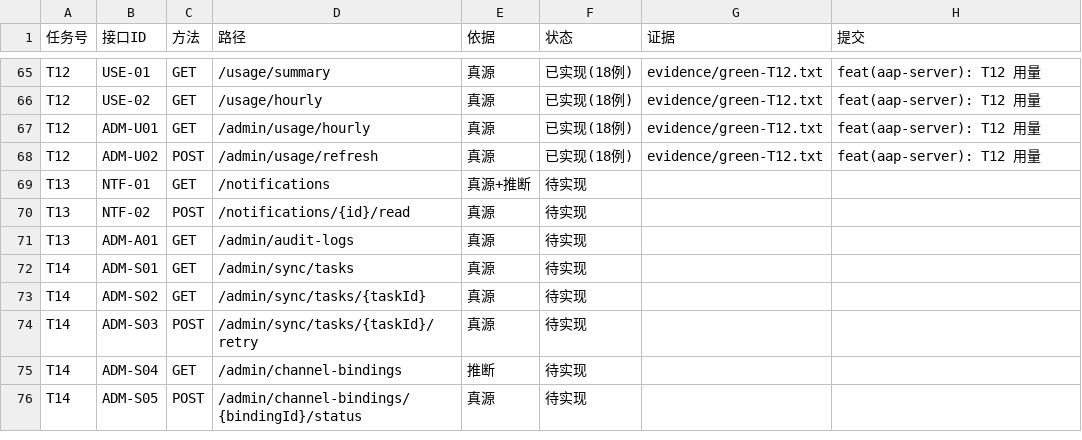
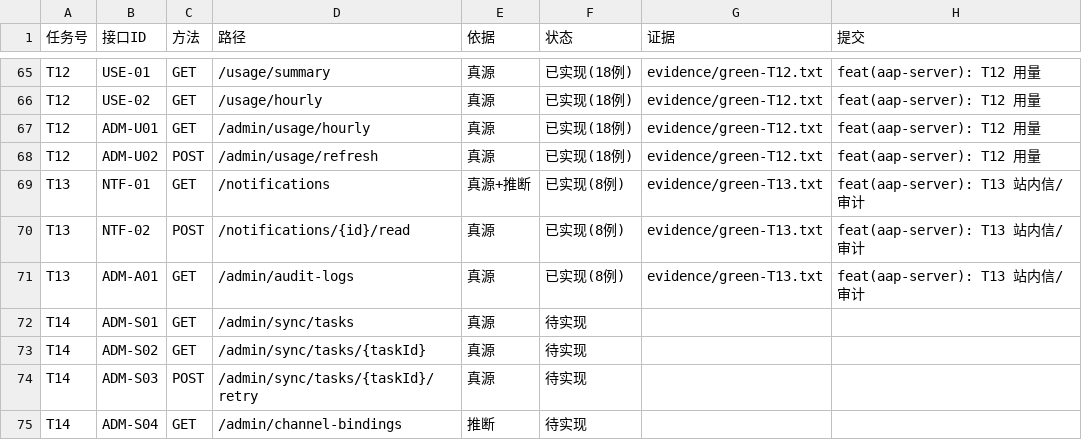
Before and after one commit to hioas/hioas-aap-001, a CSV file: .agents/state/aap-server-feature-status.csv, drawn as a sheet; only a part is shown, gaps mark what is left out; the shorter side is filled out with more unchanged rows.

Commit message:
feat(aap-server): T13 站内信/审计（NTF-01/02、ADM-A01，8 例全绿）
- NTF-01 GET /notifications：{items,page,pageSize,total,unread_count}；字段对齐客户端
  messages-model（id/title/content/created_at/read_at/read/is_read/event_code/biz_type/
  biz_id/channel/category/kind/status），kind 由服务端派生；
  作用域：供应商=PROVIDER+本人 provider、管理端=ADMIN+本人账号；unread/category 过滤。
- NTF-02 POST /notifications/{id}/read：条件 UPDATE（read_at is null）+ 读回库值（写读同源），
  重复调用幂等不刷新首次已读时间；他人/不存在的通知同回 403 E-1901（清单口径）。
- ADM-A01 GET /admin/audit-logs：TECH_OPS/SUPER_ADMIN 可读，action 必须命中审计字典，
  时间窗半开 [from,to)；真实登录产生的 AUTH_LOGIN 审计行按 traceId 可检索（trace_id 与响应头一致）。
- 覆盖：implemented 65 → 68，missing 25 → 22（余 T14 22 条）；全量 172 例两轮，
  除覆盖门禁外全绿（门禁红=设计）。证据：red-T13.txt / green-T13.txt /
  green-T13-full-172tests-1expected-coverage-red-run{1,2}.txt。

```diff
--- a/.agents/state/aap-server-feature-status.csv
+++ b/.agents/state/aap-server-feature-status.csv
@@ -68,5 +68,5 @@ T12,ADM-U01,GET,/admin/usage/hourly,真源,已实现(18例),evidence/green-T12.t
 T12,ADM-U02,POST,/admin/usage/refresh,真源,已实现(18例),evidence/green-T12.txt,feat(aap-server): T12 用量
-T13,NTF-01,GET,/notifications,真源+推断,待实现,,
-T13,NTF-02,POST,/notifications/{id}/read,真源,待实现,,
-T13,ADM-A01,GET,/admin/audit-logs,真源,待实现,,
+T13,NTF-01,GET,/notifications,真源+推断,已实现(8例),evidence/green-T13.txt,feat(aap-server): T13 站内信/审计
+T13,NTF-02,POST,/notifications/{id}/read,真源,已实现(8例),evidence/green-T13.txt,feat(aap-server): T13 站内信/审计
+T13,ADM-A01,GET,/admin/audit-logs,真源,已实现(8例),evidence/green-T13.txt,feat(aap-server): T13 站内信/审计
 T14,ADM-S01,GET,/admin/sync/tasks,真源,待实现,,
```
Also changed, not shown: 14 other files.
